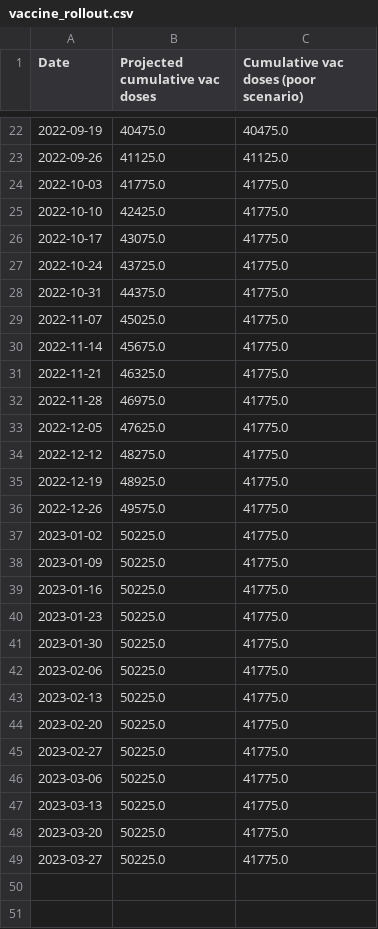
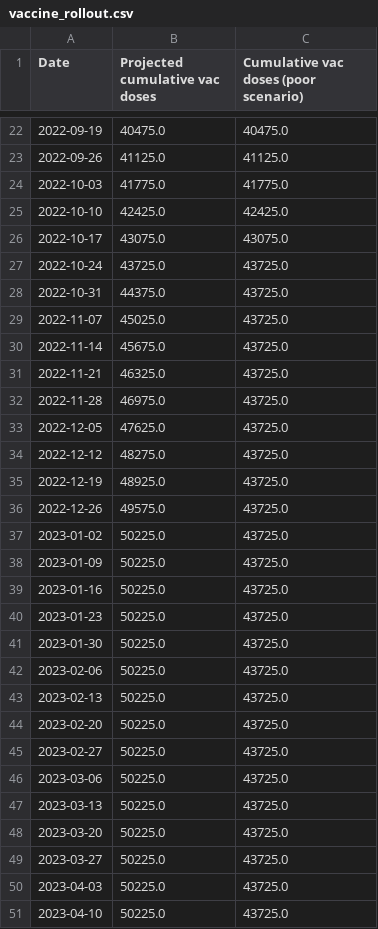
Before and after one commit to SamuelBrand1/MonkeypoxUK, a CSV file: projections/vaccine_rollout.csv, drawn as a sheet; only a part is shown, gaps mark what is left out; the diff covers the shown part only.

```diff
--- a/projections/vaccine_rollout.csv
+++ b/projections/vaccine_rollout.csv
@@ -24,26 +24,28 @@ Date,Projected cumulative vac doses,Cumulative vac doses (poor scenario)
 2022-10-03,41775.0,41775.0
-2022-10-10,42425.0,41775.0
-2022-10-17,43075.0,41775.0
-2022-10-24,43725.0,41775.0
-2022-10-31,44375.0,41775.0
-2022-11-07,45025.0,41775.0
-2022-11-14,45675.0,41775.0
-2022-11-21,46325.0,41775.0
-2022-11-28,46975.0,41775.0
-2022-12-05,47625.0,41775.0
-2022-12-12,48275.0,41775.0
-2022-12-19,48925.0,41775.0
-2022-12-26,49575.0,41775.0
-2023-01-02,50225.0,41775.0
-2023-01-09,50225.0,41775.0
-2023-01-16,50225.0,41775.0
-2023-01-23,50225.0,41775.0
-2023-01-30,50225.0,41775.0
-2023-02-06,50225.0,41775.0
-2023-02-13,50225.0,41775.0
-2023-02-20,50225.0,41775.0
-2023-02-27,50225.0,41775.0
-2023-03-06,50225.0,41775.0
-2023-03-13,50225.0,41775.0
-2023-03-20,50225.0,41775.0
-2023-03-27,50225.0,41775.0
+2022-10-10,42425.0,42425.0
+2022-10-17,43075.0,43075.0
+2022-10-24,43725.0,43725.0
+2022-10-31,44375.0,43725.0
+2022-11-07,45025.0,43725.0
+2022-11-14,45675.0,43725.0
+2022-11-21,46325.0,43725.0
+2022-11-28,46975.0,43725.0
+2022-12-05,47625.0,43725.0
+2022-12-12,48275.0,43725.0
+2022-12-19,48925.0,43725.0
+2022-12-26,49575.0,43725.0
+2023-01-02,50225.0,43725.0
+2023-01-09,50225.0,43725.0
+2023-01-16,50225.0,43725.0
+2023-01-23,50225.0,43725.0
+2023-01-30,50225.0,43725.0
+2023-02-06,50225.0,43725.0
+2023-02-13,50225.0,43725.0
+2023-02-20,50225.0,43725.0
+2023-02-27,50225.0,43725.0
+2023-03-06,50225.0,43725.0
+2023-03-13,50225.0,43725.0
+2023-03-20,50225.0,43725.0
+2023-03-27,50225.0,43725.0
+2023-04-03,50225.0,43725.0
+2023-04-10,50225.0,43725.0
```
Also changed, not shown: 1 added row elsewhere in this file, projections/population_exposure_2022-10-01.csv, 19 other files.
